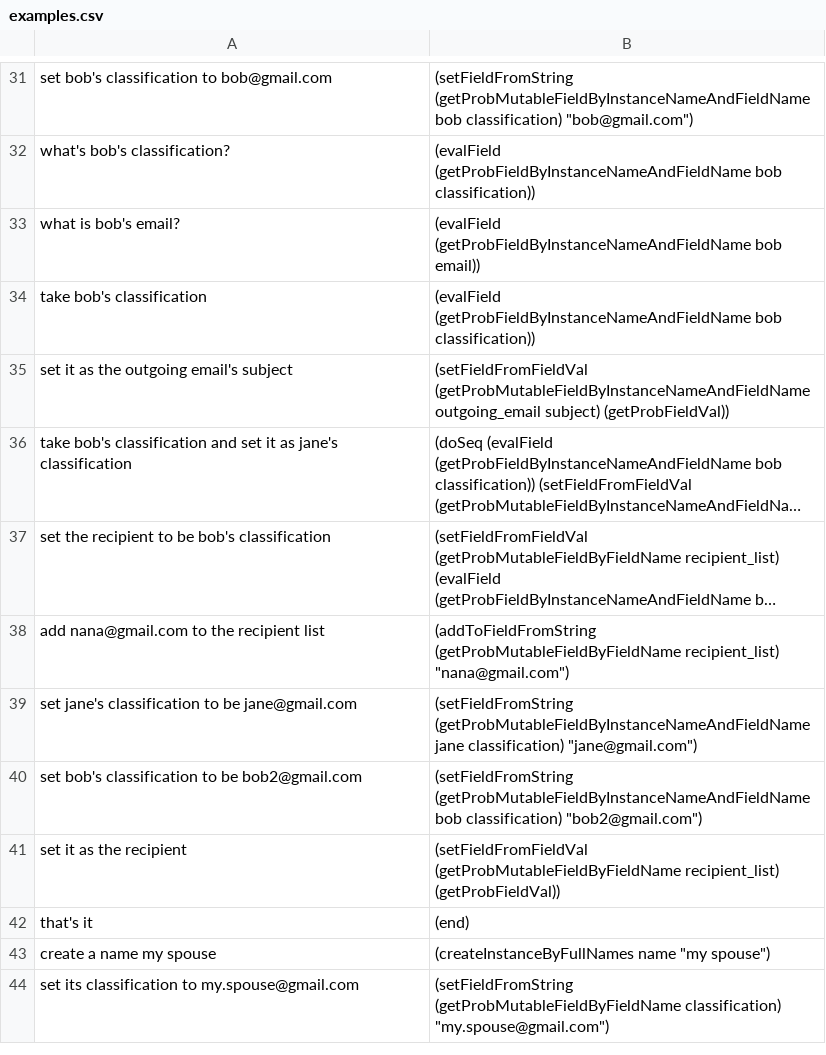
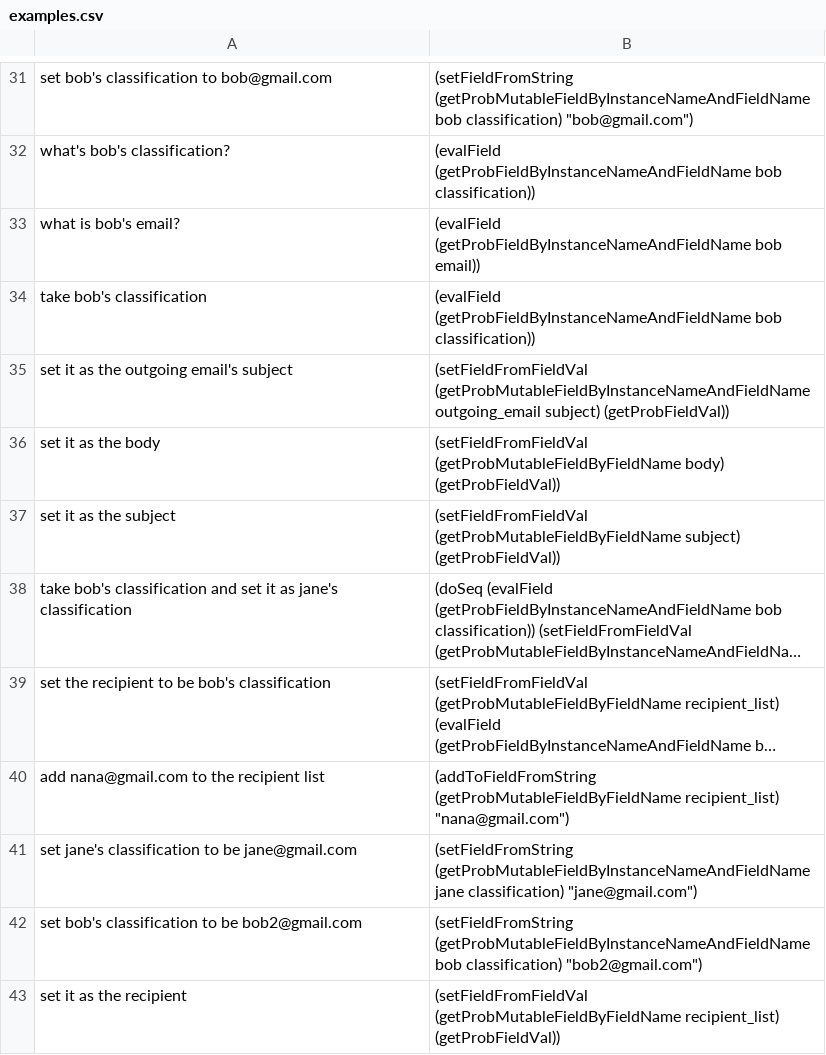
Before and after one commit to azariaa/InstructableServer, a CSV file: data/examples.csv, drawn as a sheet; only a part is shown, gaps mark what is left out; the shorter side is filled out with more unchanged rows; long unchanged cells end in …; the diff names each change by its address in the sheet, - before the commit and + after, or states it on an @@ line.

Commit message:
it examples

```diff
--- a/data/examples.csv
+++ b/data/examples.csv
+row 36: set it as the body | (setFieldFromFieldVal (getProbMutableFieldByFieldName body) (getProbFieldVal))
+row 37: set it as the subject | (setFieldFromFieldVal (getProbMutableFieldByFieldName subject) (getProbFieldVal))
```
